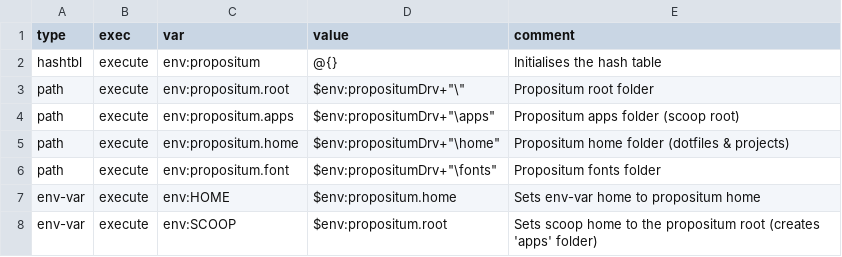
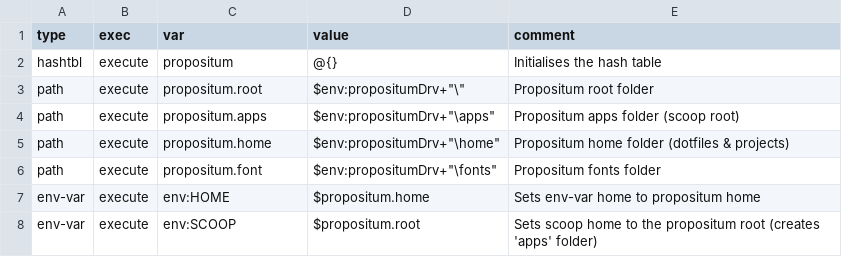
Before and after one commit to jenny-xie/opensource, a CSV file: script/vars-other.csv, drawn as a sheet.

Commit message:
Switch back to non-env: vars for propositum path

```diff
--- a/script/vars-other.csv
+++ b/script/vars-other.csv
@@ -1,8 +1,8 @@
 type,exec,var,value,comment
-hashtbl,execute,env:propositum,@{},Initialises the hash table
-path,execute,env:propositum.root,"$env:propositumDrv+""\""",Propositum root folder
-path,execute,env:propositum.apps,"$env:propositumDrv+""\apps""",Propositum apps folder (scoop root)
-path,execute,env:propositum.home,"$env:propositumDrv+""\home""",Propositum home folder (dotfiles & projects)
-path,execute,env:propositum.font,"$env:propositumDrv+""\fonts""",Propositum fonts folder
-env-var,execute,env:HOME,$env:propositum.home,Sets env-var home to propositum home
-env-var,execute,env:SCOOP,$env:propositum.root,Sets scoop home to the propositum root (creates 'apps' folder)
+hashtbl,execute,propositum,@{},Initialises the hash table
+path,execute,propositum.root,"$env:propositumDrv+""\""",Propositum root folder
+path,execute,propositum.apps,"$env:propositumDrv+""\apps""",Propositum apps folder (scoop root)
+path,execute,propositum.home,"$env:propositumDrv+""\home""",Propositum home folder (dotfiles & projects)
+path,execute,propositum.font,"$env:propositumDrv+""\fonts""",Propositum fonts folder
+env-var,execute,env:HOME,$propositum.home,Sets env-var home to propositum home
+env-var,execute,env:SCOOP,$propositum.root,Sets scoop home to the propositum root (creates 'apps' folder)
```
